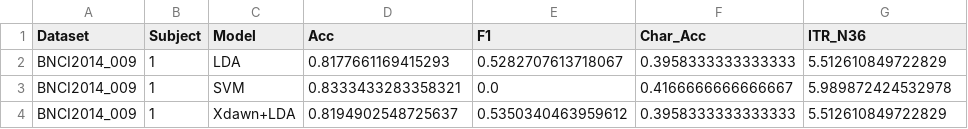
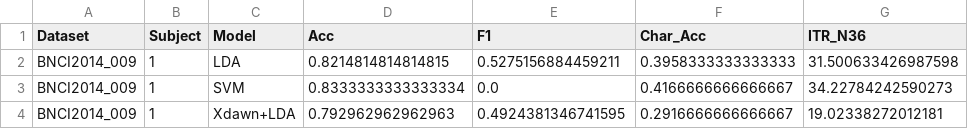
Before and after one commit to electricalengineersiitk/Winter-projects-25-26, a CSV file: results/all_subject_results.csv, drawn as a sheet.

```diff
--- a/results/all_subject_results.csv
+++ b/results/all_subject_results.csv
@@ -1,4 +1,4 @@
 Dataset,Subject,Model,Acc,F1,Char_Acc,ITR_N36
-BNCI2014_009,1,LDA,0.8177661169415293,0.5282707613718067,0.3958333333333333,5.512610849722829
-BNCI2014_009,1,SVM,0.8333433283358321,0.0,0.4166666666666667,5.989872424532978
-BNCI2014_009,1,Xdawn+LDA,0.8194902548725637,0.5350340463959612,0.3958333333333333,5.512610849722829
+BNCI2014_009,1,LDA,0.8214814814814815,0.5275156884459211,0.3958333333333333,31.500633426987598
+BNCI2014_009,1,SVM,0.8333333333333334,0.0,0.4166666666666667,34.22784242590273
+BNCI2014_009,1,Xdawn+LDA,0.792962962962963,0.4924381346741595,0.2916666666666667,19.02338272012181
```
Also changed, not shown: 7 other files.
